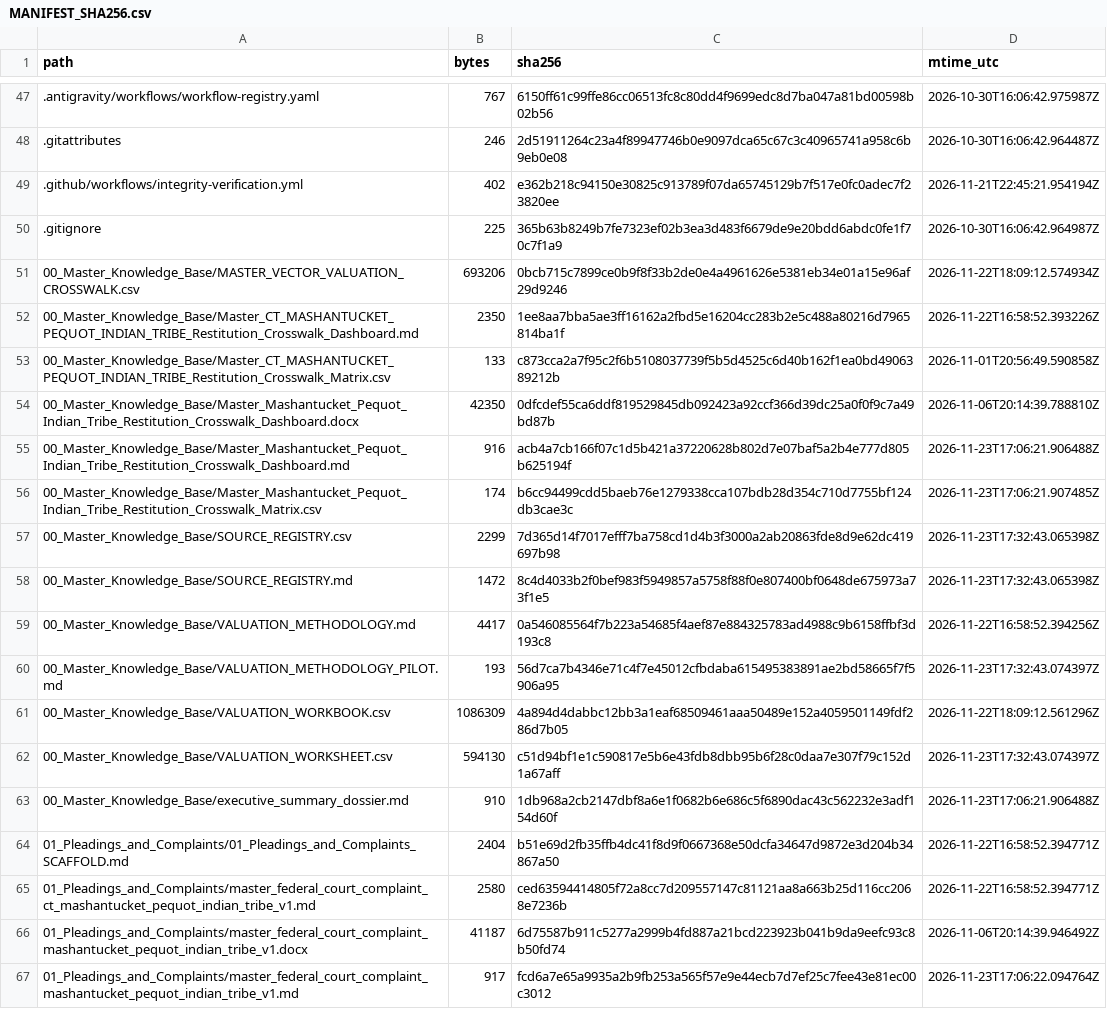
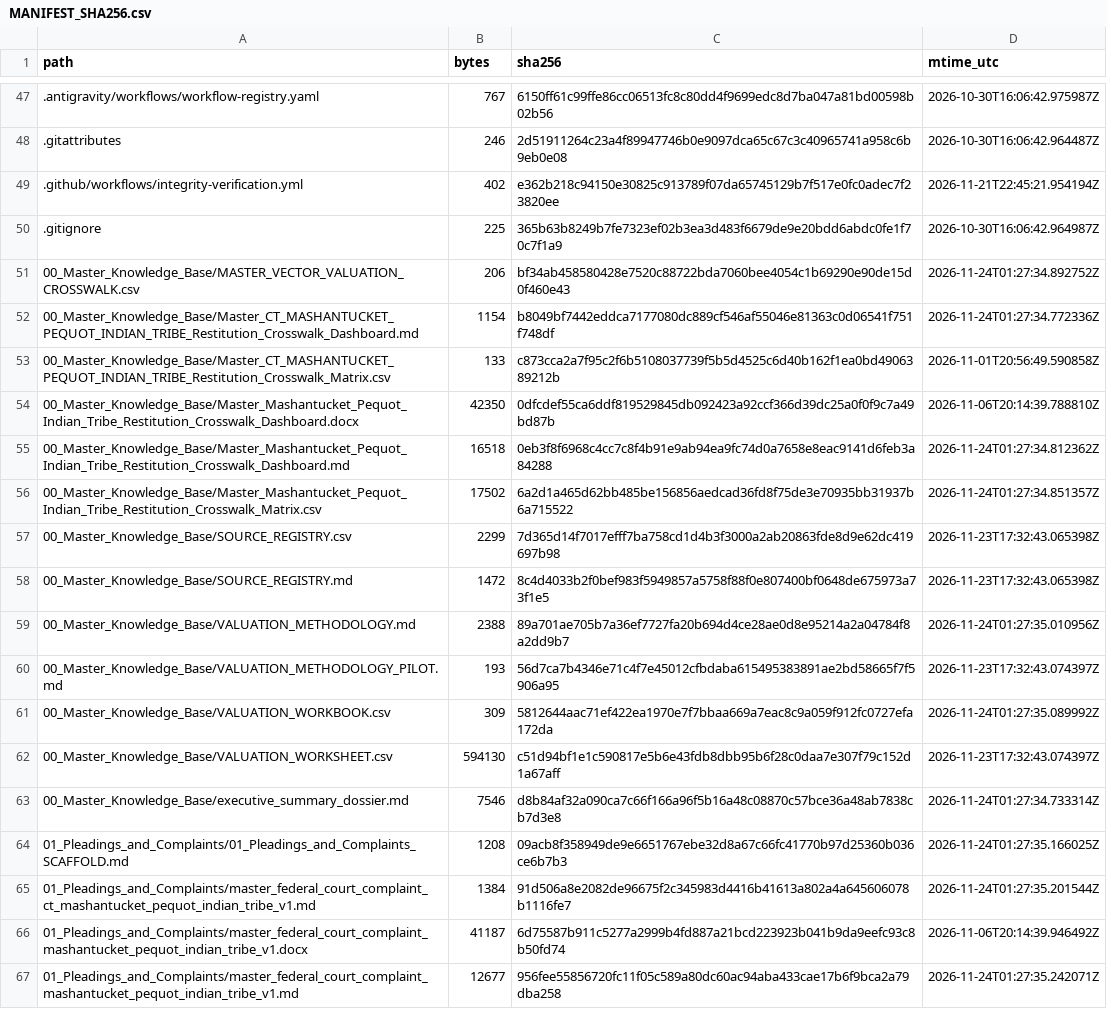
Before and after one commit to GlobalRestitutionAlliance/turtle-island-us-ct-mashantucket-pequot-indian-tribe-master-litigation, a CSV file: 99_Archives_and_Manifests/MANIFEST_SHA256.csv, drawn as a sheet; only a part is shown, gaps mark what is left out; the diff covers the shown part only.

```diff
--- a/99_Archives_and_Manifests/MANIFEST_SHA256.csv
+++ b/99_Archives_and_Manifests/MANIFEST_SHA256.csv
@@ -50,18 +50,18 @@ path,bytes,sha256,mtime_utc
 .gitignore,225,365b63b8249b7fe7323ef02b3ea3d483f6679de9e20bdd6abdc0fe1f70c7f1a9,2026-10-30T16:06:42.964987Z
-00_Master_Knowledge_Base/MASTER_VECTOR_VALUATION_CROSSWALK.csv,693206,0bcb715c7899ce0b9f8f33b2de0e4a4961626e5381eb34e01a15e96af29d9246,2026-11-22T18:09:12.574934Z
-00_Master_Knowledge_Base/Master_CT_MASHANTUCKET_PEQUOT_INDIAN_TRIBE_Restitution_Crosswalk_Dashboard.md,2350,1ee8aa7bba5ae3ff16162a2fbd5e16204cc283b2e5c488a80216d7965814ba1f,2026-11-22T16:58:52.393226Z
+00_Master_Knowledge_Base/MASTER_VECTOR_VALUATION_CROSSWALK.csv,206,bf34ab458580428e7520c88722bda7060bee4054c1b69290e90de15d0f460e43,2026-11-24T01:27:34.892752Z
+00_Master_Knowledge_Base/Master_CT_MASHANTUCKET_PEQUOT_INDIAN_TRIBE_Restitution_Crosswalk_Dashboard.md,1154,b8049bf7442eddca7177080dc889cf546af55046e81363c0d06541f751f748df,2026-11-24T01:27:34.772336Z
 00_Master_Knowledge_Base/Master_CT_MASHANTUCKET_PEQUOT_INDIAN_TRIBE_Restitution_Crosswalk_Matrix.csv,133,c873cca2a7f95c2f6b5108037739f5b5d4525c6d40b162f1ea0bd4906389212b,2026-11-01T20:56:49.590858Z
 00_Master_Knowledge_Base/Master_Mashantucket_Pequot_Indian_Tribe_Restitution_Crosswalk_Dashboard.docx,42350,0dfcdef55ca6ddf819529845db092423a92ccf366d39dc25a0f0f9c7a49bd87b,2026-11-06T20:14:39.788810Z
-00_Master_Knowledge_Base/Master_Mashantucket_Pequot_Indian_Tribe_Restitution_Crosswalk_Dashboard.md,916,acb4a7cb166f07c1d5b421a37220628b802d7e07baf5a2b4e777d805b625194f,2026-11-23T17:06:21.906488Z
-00_Master_Knowledge_Base/Master_Mashantucket_Pequot_Indian_Tribe_Restitution_Crosswalk_Matrix.csv,174,b6cc94499cdd5baeb76e1279338cca107bdb28d354c710d7755bf124db3cae3c,2026-11-23T17:06:21.907485Z
+00_Master_Knowledge_Base/Master_Mashantucket_Pequot_Indian_Tribe_Restitution_Crosswalk_Dashboard.md,16518,0eb3f8f6968c4cc7c8f4b91e9ab94ea9fc74d0a7658e8eac9141d6feb3a84288,2026-11-24T01:27:34.812362Z
+00_Master_Knowledge_Base/Master_Mashantucket_Pequot_Indian_Tribe_Restitution_Crosswalk_Matrix.csv,17502,6a2d1a465d62bb485be156856aedcad36fd8f75de3e70935bb31937b6a715522,2026-11-24T01:27:34.851357Z
 00_Master_Knowledge_Base/SOURCE_REGISTRY.csv,2299,7d365d14f7017efff7ba758cd1d4b3f3000a2ab20863fde8d9e62dc419697b98,2026-11-23T17:32:43.065398Z
 00_Master_Knowledge_Base/SOURCE_REGISTRY.md,1472,8c4d4033b2f0bef983f5949857a5758f88f0e807400bf0648de675973a73f1e5,2026-11-23T17:32:43.065398Z
-00_Master_Knowledge_Base/VALUATION_METHODOLOGY.md,4417,0a546085564f7b223a54685f4aef87e884325783ad4988c9b6158ffbf3d193c8,2026-11-22T16:58:52.394256Z
+00_Master_Knowledge_Base/VALUATION_METHODOLOGY.md,2388,89a701ae705b7a36ef7727fa20b694d4ce28ae0d8e95214a2a04784f8a2dd9b7,2026-11-24T01:27:35.010956Z
 00_Master_Knowledge_Base/VALUATION_METHODOLOGY_PILOT.md,193,56d7ca7b4346e71c4f7e45012cfbdaba615495383891ae2bd58665f7f5906a95,2026-11-23T17:32:43.074397Z
-00_Master_Knowledge_Base/VALUATION_WORKBOOK.csv,1086309,4a894d4dabbc12bb3a1eaf68509461aaa50489e152a4059501149fdf286d7b05,2026-11-22T18:09:12.561296Z
+00_Master_Knowledge_Base/VALUATION_WORKBOOK.csv,309,5812644aac71ef422ea1970e7f7bbaa669a7eac8c9a059f912fc0727efa172da,2026-11-24T01:27:35.089992Z
 00_Master_Knowledge_Base/VALUATION_WORKSHEET.csv,594130,c51d94bf1e1c590817e5b6e43fdb8dbb95b6f28c0daa7e307f79c152d1a67aff,2026-11-23T17:32:43.074397Z
-00_Master_Knowledge_Base/executive_summary_dossier.md,910,1db968a2cb2147dbf8a6e1f0682b6e686c5f6890dac43c562232e3adf154d60f,2026-11-23T17:06:21.906488Z
-01_Pleadings_and_Complaints/01_Pleadings_and_Complaints_SCAFFOLD.md,2404,b51e69d2fb35ffb4dc41f8d9f0667368e50dcfa34647d9872e3d204b34867a50,2026-11-22T16:58:52.394771Z
-01_Pleadings_and_Complaints/master_federal_court_complaint_ct_mashantucket_pequot_indian_tribe_v1.md,2580,ced63594414805f72a8cc7d209557147c81121aa8a663b25d116cc2068e7236b,2026-11-22T16:58:52.394771Z
+00_Master_Knowledge_Base/executive_summary_dossier.md,7546,d8b84af32a090ca7c66f166a96f5b16a48c08870c57bce36a48ab7838cb7d3e8,2026-11-24T01:27:34.733314Z
+01_Pleadings_and_Complaints/01_Pleadings_and_Complaints_SCAFFOLD.md,1208,09acb8f358949de9e6651767ebe32d8a67c66fc41770b97d25360b036ce6b7b3,2026-11-24T01:27:35.166025Z
+01_Pleadings_and_Complaints/master_federal_court_complaint_ct_mashantucket_pequot_indian_tribe_v1.md,1384,91d506a8e2082de96675f2c345983d4416b41613a802a4a645606078b1116fe7,2026-11-24T01:27:35.201544Z
 01_Pleadings_and_Complaints/master_federal_court_complaint_mashantucket_pequot_indian_tribe_v1.docx,41187,6d75587b911c5277a2999b4fd887a21bcd223923b041b9da9eefc93c8b50fd74,2026-11-06T20:14:39.946492Z
-01_Pleadings_and_Complaints/master_federal_court_complaint_mashantucket_pequot_indian_tribe_v1.md,917,fcd6a7e65a9935a2b9fb253a565f57e9e44ecb7d7ef25c7fee43e81ec00c3012,2026-11-23T17:06:22.094764Z
+01_Pleadings_and_Complaints/master_federal_court_complaint_mashantucket_pequot_indian_tribe_v1.md,12677,956fee55856720fc11f05c589a80dc60ac94aba433cae17b6f9bca2a79dba258,2026-11-24T01:27:35.242071Z
```
Also changed, not shown: 80 edited cells elsewhere in this file, 37 other files.
